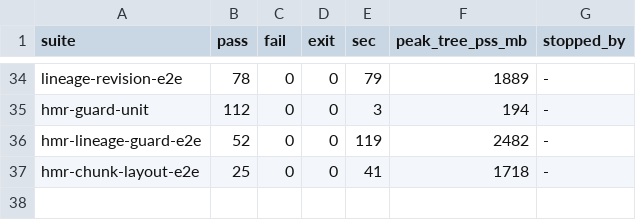
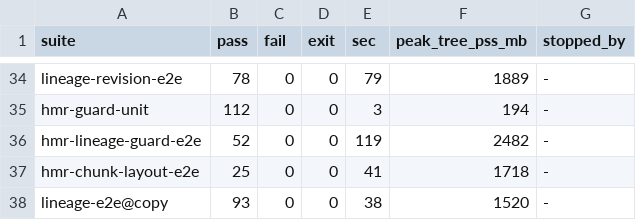
Before and after one commit to mizuki1024/Visual-Computing-IDE, a TSV file: docs/07c-m2-readiness-results/suites/suites-summary.tsv, drawn as a sheet; only a part is shown, gaps mark what is left out.

```diff
--- a/docs/07c-m2-readiness-results/suites/suites-summary.tsv
+++ b/docs/07c-m2-readiness-results/suites/suites-summary.tsv
@@ -37 +37,2 @@ hmr-lineage-guard-e2e	52	0	0	119	2482	-
 hmr-chunk-layout-e2e	25	0	0	41	1718	-
+lineage-e2e@copy	93	0	0	38	1520	-
```
Also changed, not shown: 48 other files.
